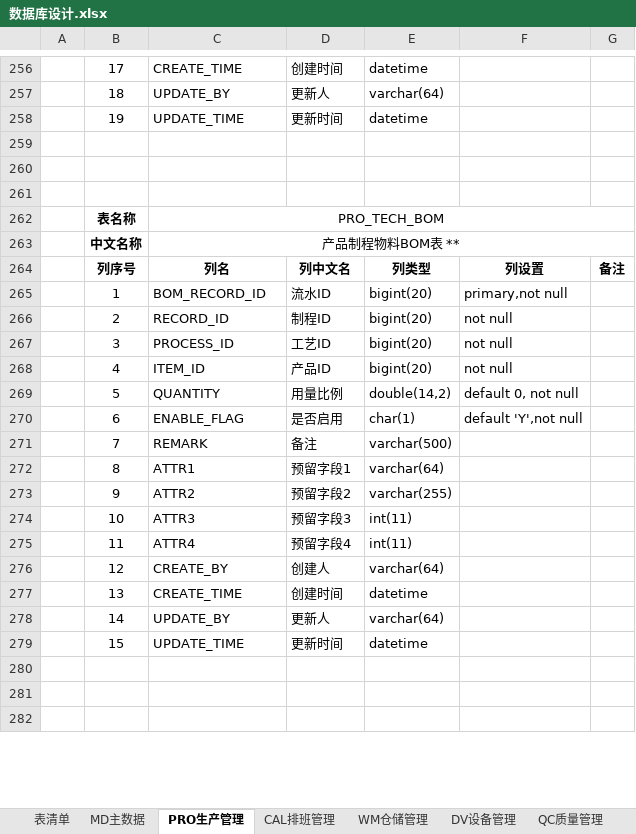
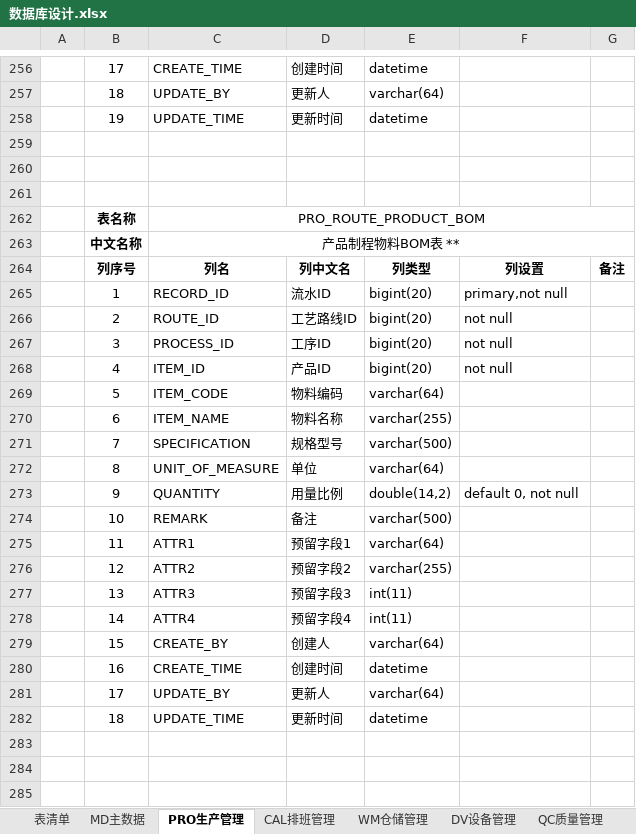
Before and after one commit to sparklefire/ktg-mes, an Excel workbook: doc/设计文档/数据库设计/数据库设计.xlsx, sheet PRO生产管理, drawn as a sheet; only a part is shown, gaps mark what is left out; values as stored, in another font and other column widths than the file's, no borders; removed rows and columns are numbered as before the commit, all else as after; the diff names each change by its address in the sheet, - before the commit and + after, or states it on an @@ line.

```diff
--- a/doc/设计文档/数据库设计/数据库设计.xlsx (sheet PRO生产管理)
+++ b/doc/设计文档/数据库设计/数据库设计.xlsx (sheet PRO生产管理)
-C262: PRO_TECH_BOM
+C262: PRO_ROUTE_PRODUCT_BOM
-C265: BOM_RECORD_ID
+C265: RECORD_ID
-C266: RECORD_ID
+C266: ROUTE_ID
-D266: 制程ID
+D266: 工艺路线ID
-D267: 工艺ID
+D267: 工序ID
+row 269:  | 5 | ITEM_CODE | 物料编码 | varchar(64)
+row 270:  | 6 | ITEM_NAME | 物料名称 | varchar(255)
+row 271:  | 7 | SPECIFICATION | 规格型号 | varchar(500)
+row 272:  | 8 | UNIT_OF_MEASURE | 单位 | varchar(64)
-B273: 5
+B273: 9
-row 270:  | 6 | ENABLE_FLAG | 是否启用 | char(1) | default 'Y',not null
-B274: 7
+B274: 10
-B275: 8
+B275: 11
-B276: 9
+B276: 12
-B277: 10
+B277: 13
-B278: 11
+B278: 14
-B279: 12
+B279: 15
-B280: 13
+B280: 16
-B281: 14
+B281: 17
-B282: 15
+B282: 18
```
Also changed, not shown: sheet WM仓储管理, sheet 表清单, 2 other files.
